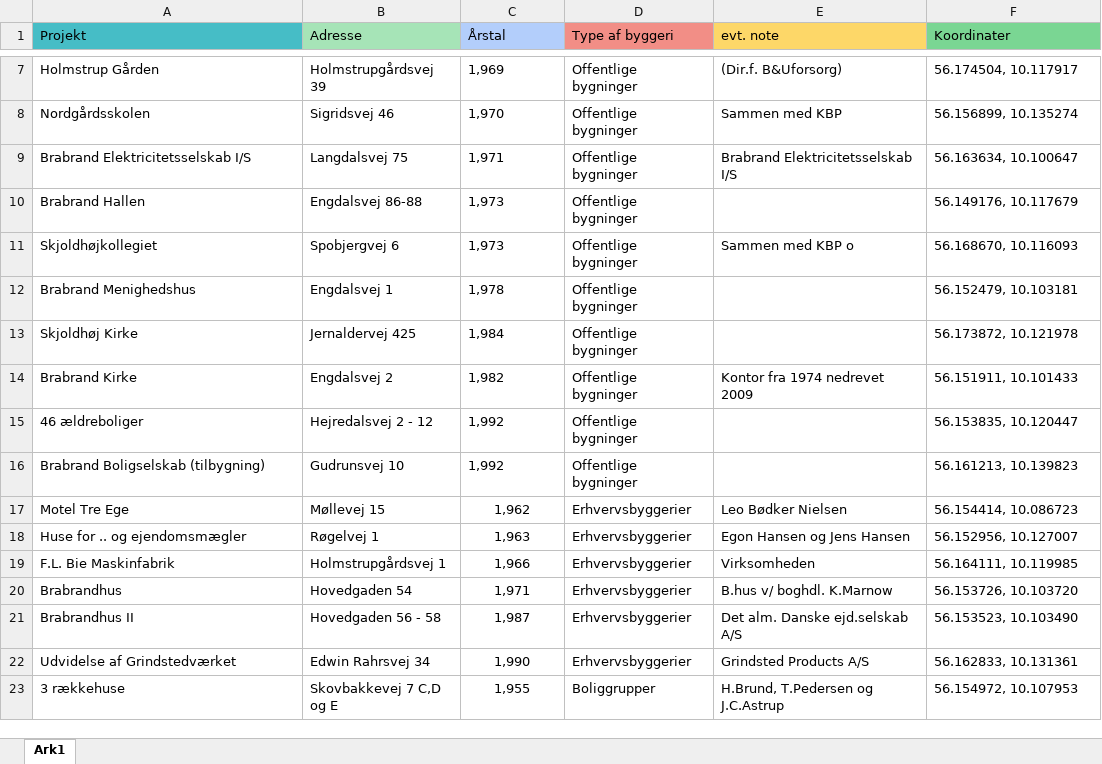
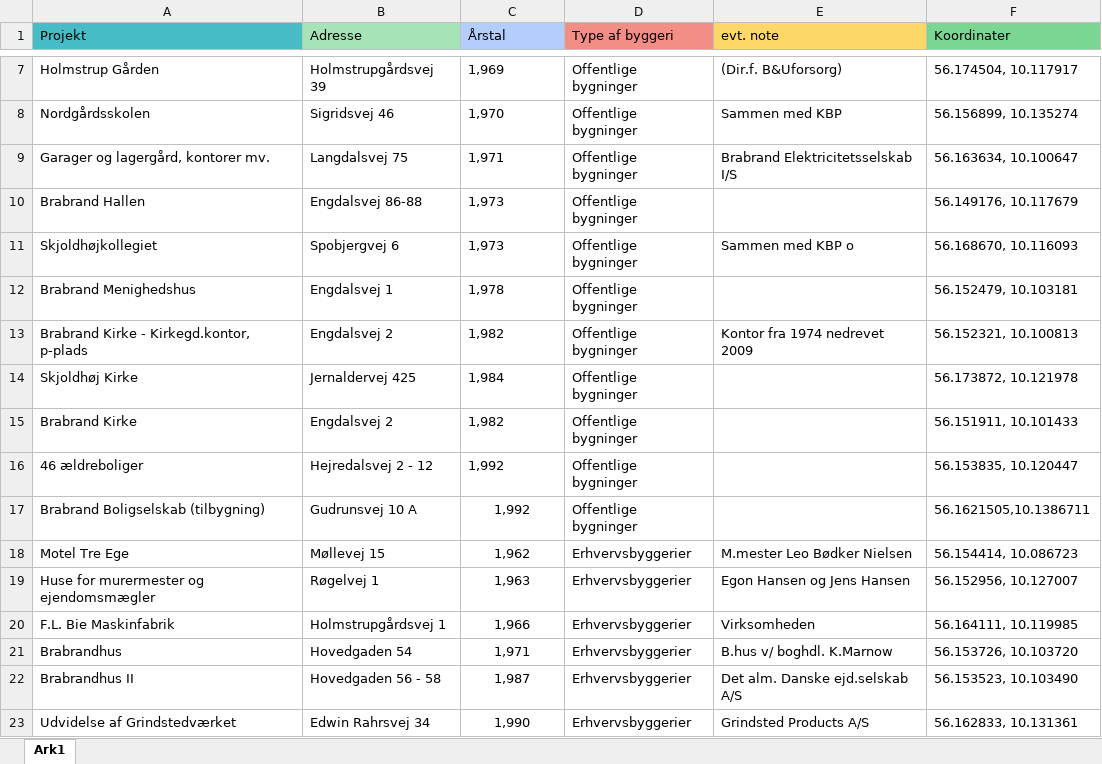
Before and after one commit to ErikOehlerich/Brabrand-1980, an Excel workbook: excel/FM.xlsx, sheet Ark1, drawn as a sheet; only a part is shown, gaps mark what is left out; the shorter side is filled out with more unchanged rows; values as stored, in another font and other column widths than the file's, no borders; addresses are those after the commit; the diff covers the shown part only; the diff names each change by its address in the sheet, - before the commit and + after, or states it on an @@ line.

Commit message:
Opdatering af punkter, der er nu i alt 69 punk '#' will be ignored, and an empty message aborts the commit.

```diff
--- a/excel/FM.xlsx (sheet Ark1)
+++ b/excel/FM.xlsx (sheet Ark1)
-A9 (Projekt): Brabrand Elektricitetsselskab I/S
+A9 (Projekt): Garager og lagergård, kontorer mv.
+row 13: Brabrand Kirke - Kirkegd.kontor, p-plads | Engdalsvej 2 | 1,982 | Offentlige bygninger | Kontor fra 1974 nedrevet 2009 | 56.152321, 10.100813
-E15 (evt. note): Kontor fra 1974 nedrevet 2009
+E15 (evt. note): (empty)
-B17 (Adresse): Gudrunsvej 10
+B17 (Adresse): Gudrunsvej 10 A
-C17 alignment: left
+C17 alignment: center
-F17 (Koordinater): 56.161213, 10.139823
+F17 (Koordinater): 56.1621505,10.1386711
-E18 (evt. note): Leo Bødker Nielsen
+E18 (evt. note): M.mester Leo Bødker Nielsen
-A19 (Projekt): Huse for .. og ejendomsmægler
+A19 (Projekt): Huse for murermester og ejendomsmægler
```
Also changed, not shown: 2 added rows and 19 edited cells elsewhere in this sheet.
